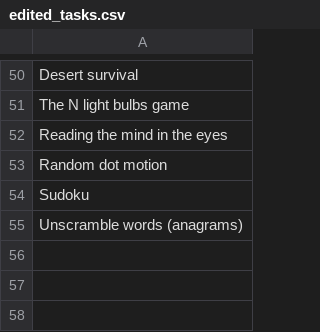
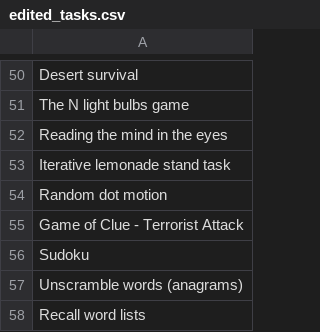
Before and after one commit to Watts-Lab/task-mapping, a CSV file: writeup to html pipeline/edited_tasks.csv, drawn as a sheet; only a part is shown, gaps mark what is left out; the diff names each change by its address in the sheet, - before the commit and + after, or states it on an @@ line.

```diff
--- a/writeup to html pipeline/edited_tasks.csv
+++ b/writeup to html pipeline/edited_tasks.csv
+row 53: Iterative lemonade stand task
+row 55: Game of Clue - Terrorist Attack
+row 58: Recall word lists
```
Also changed, not shown: survey_workflows/mapper_payment.csv, task_map.csv, 5 other files.
